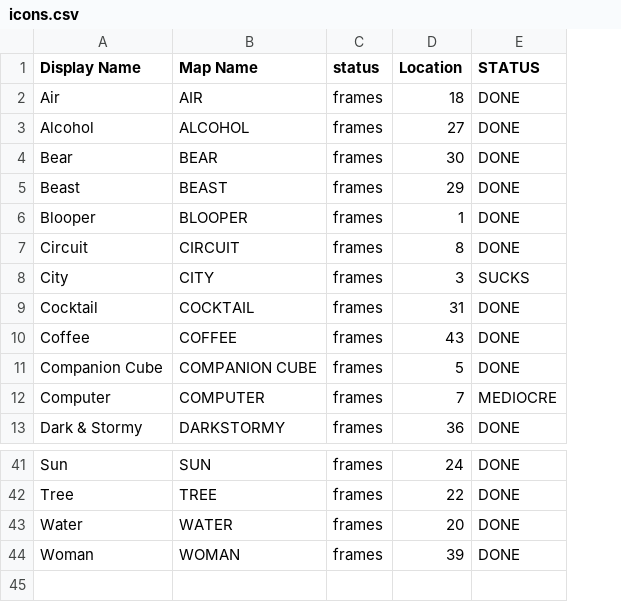
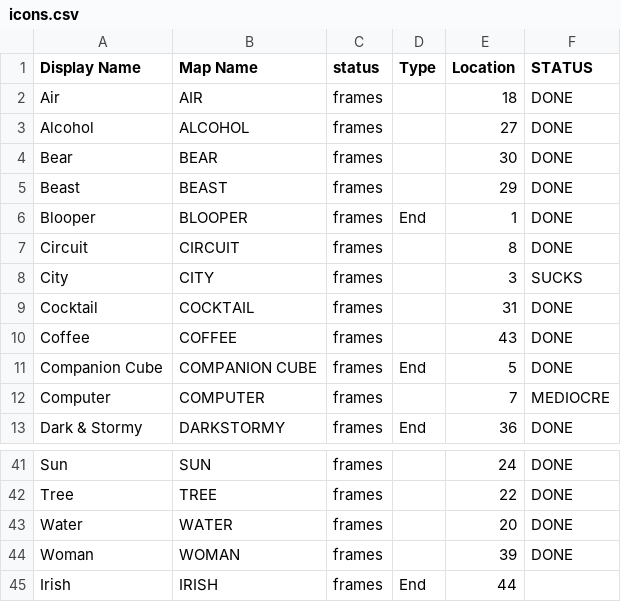
Before and after one commit to Queercon/QC14-Badge, a CSV file: etc/icons.csv, drawn as a sheet; only a part is shown, gaps mark what is left out; the diff names each change by its address in the sheet, - before the commit and + after, or states it on an @@ line.

```diff
--- a/etc/icons.csv
+++ b/etc/icons.csv
+column D (Type), rows 6-13: End |  |  |  |  | End |  | End
+row 45: Irish | IRISH | frames | End | 44
```
Also changed, not shown: etc/icons_adjacency.csv, 1 other file.
